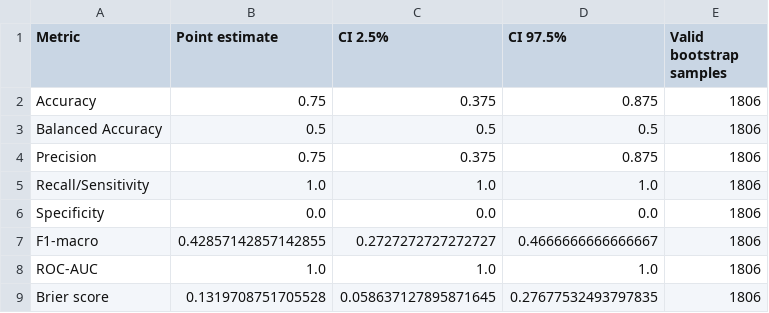
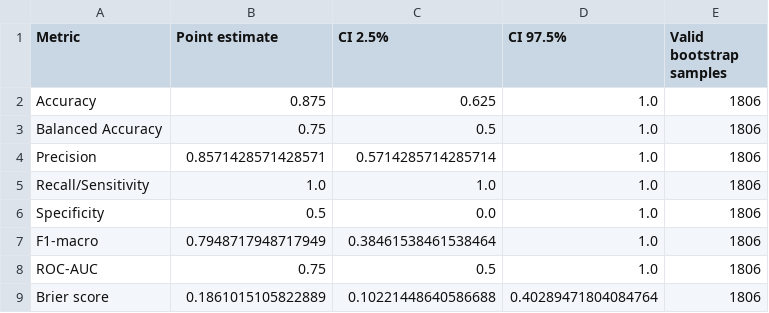
Before and after one commit to haminhthong/parkinsons-voice-classification, a CSV file: artifacts/holdout_bootstrap_ci.csv, drawn as a sheet.

```diff
--- a/artifacts/holdout_bootstrap_ci.csv
+++ b/artifacts/holdout_bootstrap_ci.csv
@@ -1,9 +1,9 @@
 Metric,Point estimate,CI 2.5%,CI 97.5%,Valid bootstrap samples
-Accuracy,0.75,0.375,0.875,1806
-Balanced Accuracy,0.5,0.5,0.5,1806
-Precision,0.75,0.375,0.875,1806
+Accuracy,0.875,0.625,1.0,1806
+Balanced Accuracy,0.75,0.5,1.0,1806
+Precision,0.8571428571428571,0.5714285714285714,1.0,1806
 Recall/Sensitivity,1.0,1.0,1.0,1806
-Specificity,0.0,0.0,0.0,1806
-F1-macro,0.42857142857142855,0.2727272727272727,0.4666666666666667,1806
-ROC-AUC,1.0,1.0,1.0,1806
-Brier score,0.1319708751705528,0.058637127895871645,0.27677532493797835,1806
+Specificity,0.5,0.0,1.0,1806
+F1-macro,0.7948717948717949,0.38461538461538464,1.0,1806
+ROC-AUC,0.75,0.5,1.0,1806
+Brier score,0.1861015105822889,0.10221448640586688,0.40289471804084764,1806
```
Also changed, not shown: artifacts/holdout_subject_predictions.csv, artifacts/oof_subject_predictions.csv, 16 other files.
